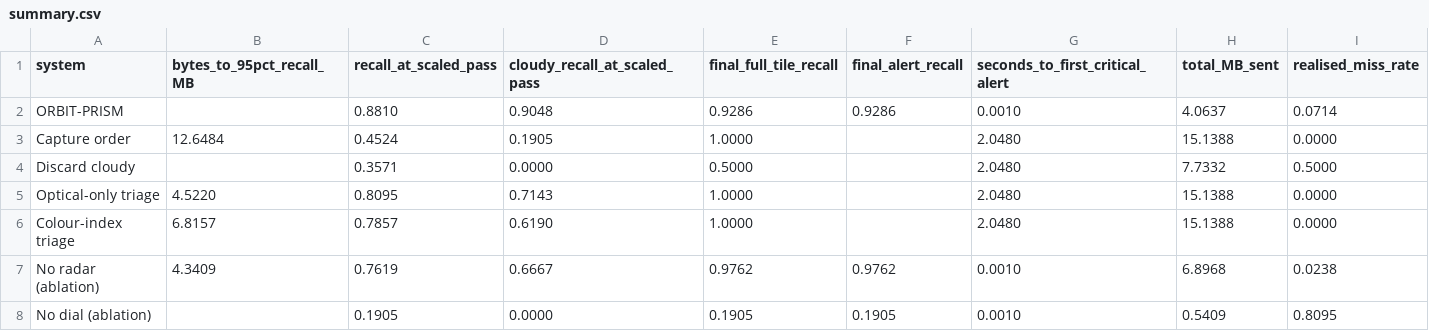
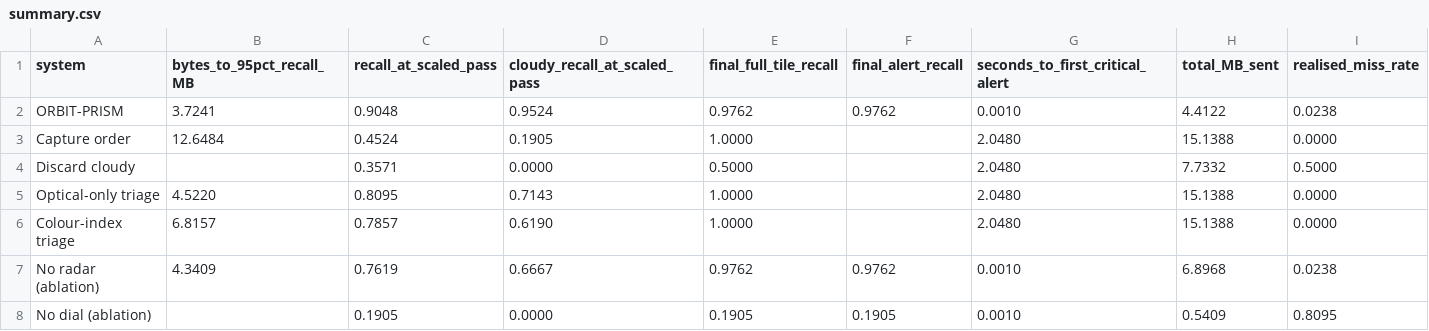
Before and after one commit to Madhavan777/Orbit-Prism, a CSV file: results/summary.csv, drawn as a sheet.

```diff
--- a/results/summary.csv
+++ b/results/summary.csv
@@ -1,3 +1,3 @@
 system,bytes_to_95pct_recall_MB,recall_at_scaled_pass,cloudy_recall_at_scaled_pass,final_full_tile_recall,final_alert_recall,seconds_to_first_critical_alert,total_MB_sent,realised_miss_rate
-ORBIT-PRISM,,0.8810,0.9048,0.9286,0.9286,0.0010,4.0637,0.0714
+ORBIT-PRISM,3.7241,0.9048,0.9524,0.9762,0.9762,0.0010,4.4122,0.0238
 Capture order,12.6484,0.4524,0.1905,1.0000,,2.0480,15.1388,0.0000
```
Also changed, not shown: results/curves.csv, results/dial.csv, 16 other files.
